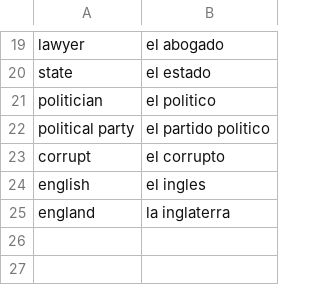
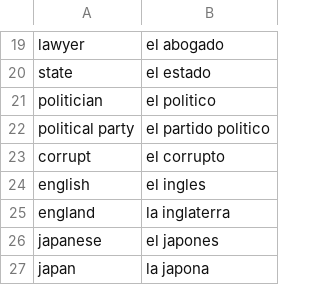
Before and after one commit to dggr8/spanish-mem, a CSV file: data/political_geography.csv, drawn as a sheet; only a part is shown, gaps mark what is left out.

```diff
--- a/data/political_geography.csv
+++ b/data/political_geography.csv
@@ -25 +25,3 @@ english, el ingles
 england, la inglaterra
+japanese, el japones
+japan, la japona
```
Also changed, not shown: data/greetings.csv, data/tenses.csv, 2 other files.
